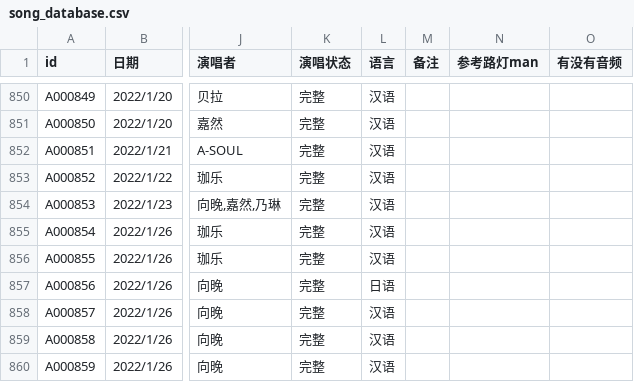
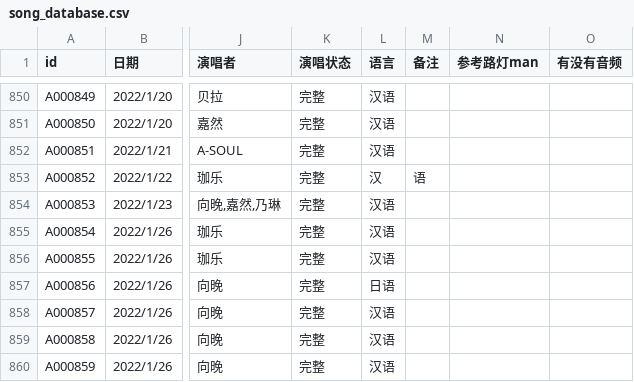
Before and after one commit to VTB-LINK/VTB-STUDIO, a CSV file: public/datasheets/song_database.csv, drawn as a sheet; only a part is shown, gaps mark what is left out; the diff names each change by its address in the sheet, - before the commit and + after, or states it on an @@ line.

Commit message:
Update song_database.csv

```diff
--- a/public/datasheets/song_database.csv
+++ b/public/datasheets/song_database.csv
-L853 (语言): 汉语
+L853 (语言): 汉
-M853 (备注): (empty)
+M853 (备注): 语
```
